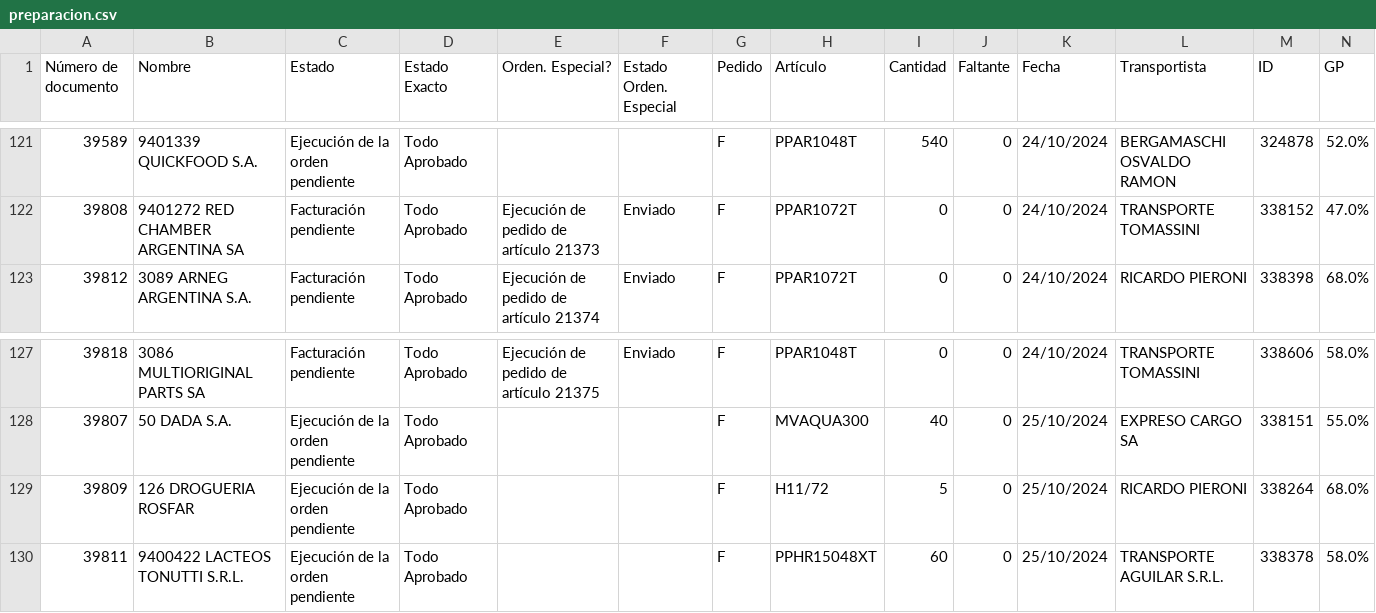
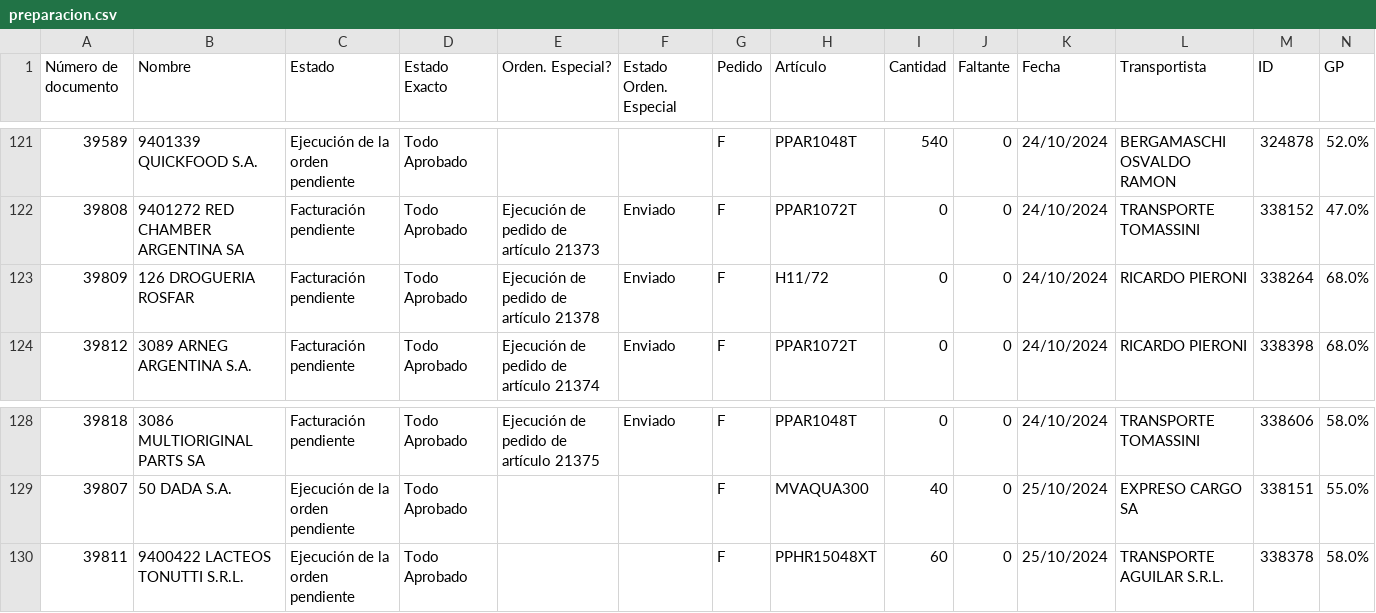
Before and after one commit to Castle-SA/segimiento.github.io, a CSV file: path/to/preparacion.csv, drawn as a sheet; only a part is shown, gaps mark what is left out; removed rows and columns are numbered as before the commit, all else as after; the diff names each change by its address in the sheet, - before the commit and + after, or states it on an @@ line.

Commit message:
Update CSV files

```diff
--- a/path/to/preparacion.csv
+++ b/path/to/preparacion.csv
+row 123: 39809 | 126 DROGUERIA ROSFAR | Facturación pendiente | Todo Aprobado | Ejecución de pedido de artículo 21378 | Enviado | F | H11/72 | 0 | 0 | 24/10/2024 | RICARDO PIERONI | 338264 | 68.0%
-row 129: 39809 | 126 DROGUERIA ROSFAR | Ejecución de la orden pendiente | Todo Aprobado |  |  | F | H11/72 | 5 | 0 | 25/10/2024 | RICARDO PIERONI | 338264 | 68.0%
```
